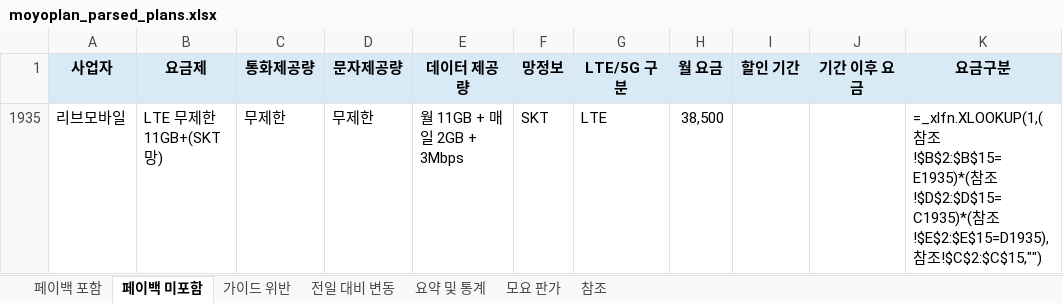
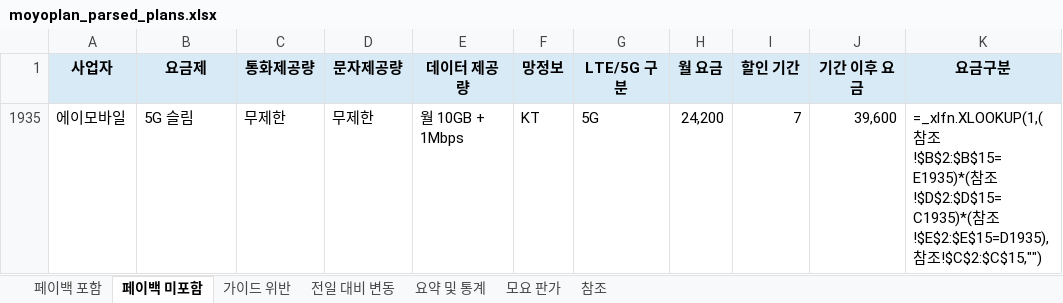
Before and after one commit to kjch444-sketchs/moyoplan-crawler, an Excel workbook: moyoplan_parsed_plans.xlsx, sheet 페이백 미포함, drawn as a sheet; values as stored, in another font and other column widths than the file's, no borders; formulas without a stored value are shown as written; removed rows and columns are numbered as before the commit, all else as after; the diff names each change by its address in the sheet, - before the commit and + after, or states it on an @@ line.

```diff
--- a/moyoplan_parsed_plans.xlsx (sheet 페이백 미포함)
+++ b/moyoplan_parsed_plans.xlsx (sheet 페이백 미포함)
-row 1935: 리브모바일 | LTE 무제한 11GB+(SKT망) | 무제한 | 무제한 | 월 11GB + 매일 2GB + 3Mbps | SKT | LTE | 38,500 |  |  | =_xlfn.XLOOKUP(1,(참조!$B$2:$B$15=E1935)*(참조!$D$2:$D$15=C1935)*(참조!$E$2:$E$15=D1935),참조!$C$2:$C$15,"")
+row 1935: 에이모바일 | 5G 슬림 | 무제한 | 무제한 | 월 10GB + 1Mbps | KT | 5G | 24,200 | 7 | 39,600 | =_xlfn.XLOOKUP(1,(참조!$B$2:$B$15=E1935)*(참조!$D$2:$D$15=C1935)*(참조!$E$2:$E$15=D1935),참조!$C$2:$C$15,"")
```
Also changed, not shown: sheet 페이백 포함, sheet 전일 대비 변동, sheet 요약 및 통계, hidden cells.
